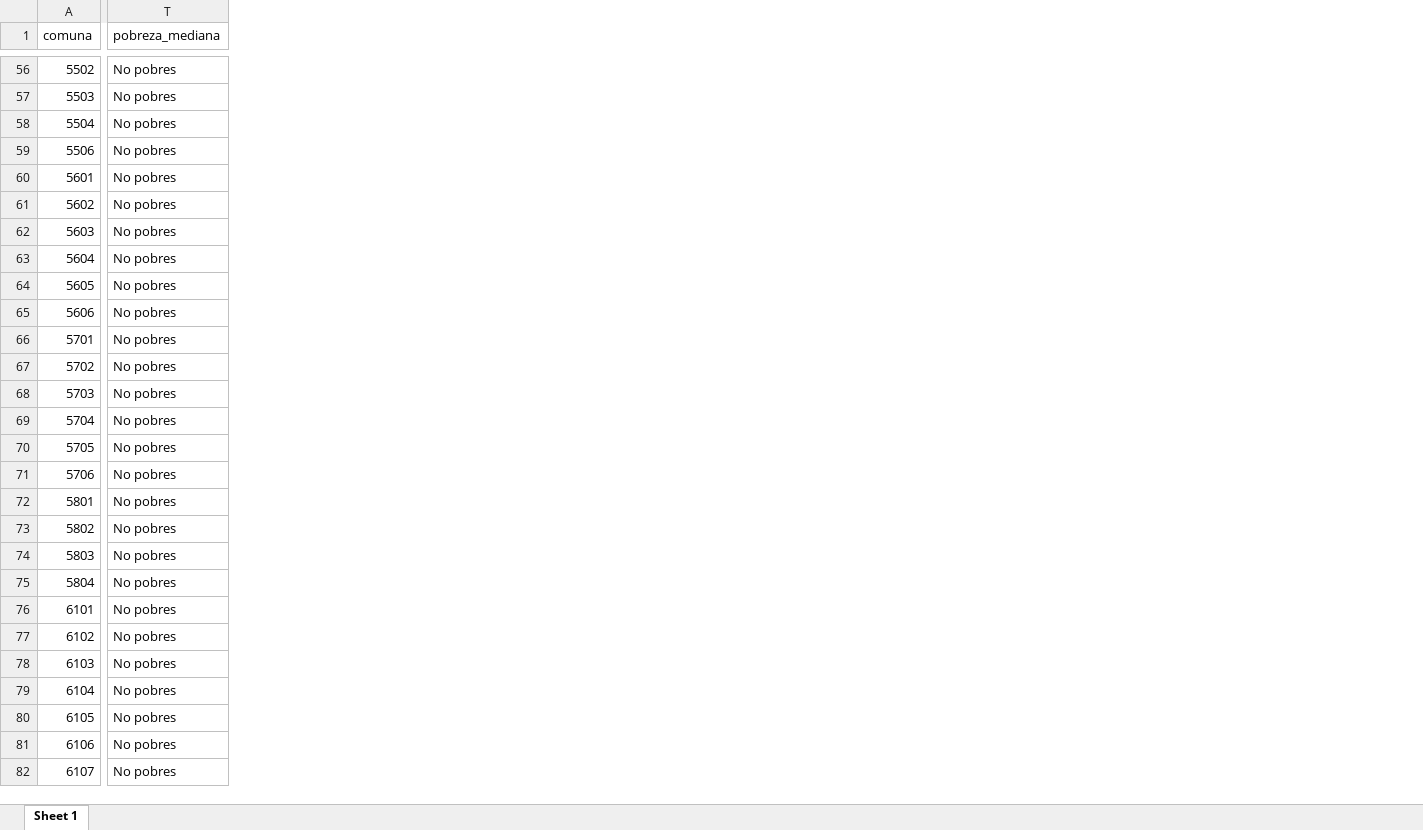
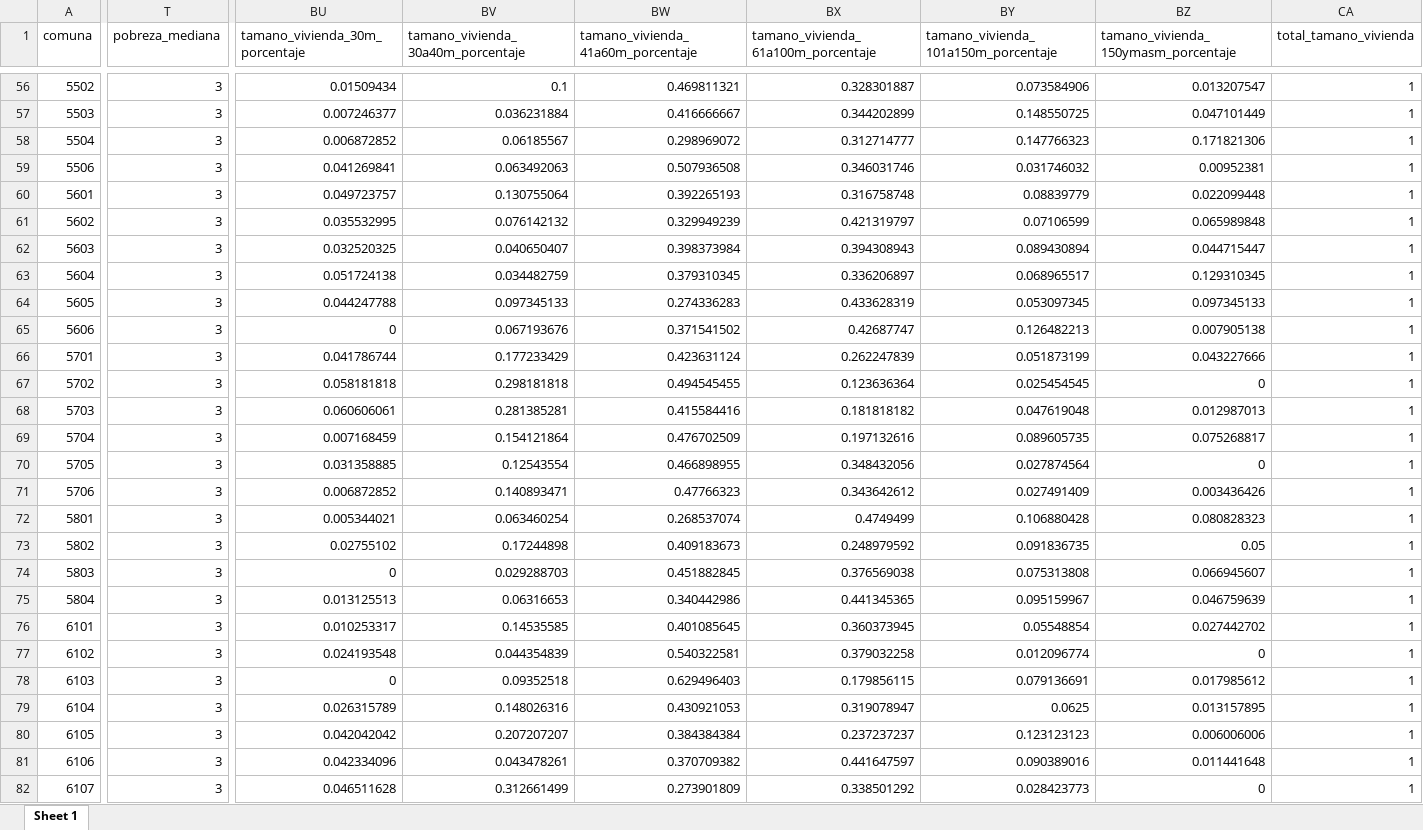
Before and after one commit to Martin-Venegas-M/Multivariate-Statistics-Homeworks, an Excel workbook: CASEN-COVID19.xlsx, sheet Sheet 1, drawn as a sheet; only a part is shown, gaps mark what is left out; values as stored, in another font and other column widths than the file's, no borders; the diff covers the shown part only; the diff names each change by its address in the sheet, - before the commit and + after, or states it on an @@ line.

```diff
--- a/CASEN-COVID19.xlsx (sheet Sheet 1)
+++ b/CASEN-COVID19.xlsx (sheet Sheet 1)
+column BU (tamano_vivienda_30m_porcentaje), rows 56-82: 0.01509434 | 0.007246377 | 0.006872852 | 0.041269841 | 0.049723757 | 0.035532995 | 0.032520325 | 0.051724138 | 0.044247788 | 0 | 0.041786744 | 0.058181818 | 0.060606061 | 0.007168459 | 0.031358885 | 0.006872852 | 0.005344021 | 0.02755102 | 0 | 0.013125513 | 0.010253317 | 0.024193548 | 0 | 0.026315789 | 0.042042042 | 0.042334096 | 0.046511628
+column BV, row 1: tamano_vivienda_30a40m_porcentaje; rows 56-82: 0.1 | 0.036231884 | 0.06185567 | 0.063492063 | 0.130755064 | 0.076142132 | 0.040650407 | 0.034482759 | 0.097345133 | 0.067193676 | 0.177233429 | 0.298181818 | 0.281385281 | 0.154121864 | 0.12543554 | 0.140893471 | 0.063460254 | 0.17244898 | 0.029288703 | 0.06316653 | 0.14535585 | 0.044354839 | 0.09352518 | 0.148026316 | 0.207207207 | 0.043478261 | 0.312661499
+column BW, row 1: tamano_vivienda_41a60m_porcentaje; rows 56-82: 0.469811321 | 0.416666667 | 0.298969072 | 0.507936508 | 0.392265193 | 0.329949239 | 0.398373984 | 0.379310345 | 0.274336283 | 0.371541502 | 0.423631124 | 0.494545455 | 0.415584416 | 0.476702509 | 0.466898955 | 0.47766323 | 0.268537074 | 0.409183673 | 0.451882845 | 0.340442986 | 0.401085645 | 0.540322581 | 0.629496403 | 0.430921053 | 0.384384384 | 0.370709382 | 0.273901809
+column BX, row 1: tamano_vivienda_61a100m_porcentaje; rows 56-82: 0.328301887 | 0.344202899 | 0.312714777 | 0.346031746 | 0.316758748 | 0.421319797 | 0.394308943 | 0.336206897 | 0.433628319 | 0.42687747 | 0.262247839 | 0.123636364 | 0.181818182 | 0.197132616 | 0.348432056 | 0.343642612 | 0.4749499 | 0.248979592 | 0.376569038 | 0.441345365 | 0.360373945 | 0.379032258 | 0.179856115 | 0.319078947 | 0.237237237 | 0.441647597 | 0.338501292
+column BY, row 1: tamano_vivienda_101a150m_porcentaje; rows 56-82: 0.073584906 | 0.148550725 | 0.147766323 | 0.031746032 | 0.08839779 | 0.07106599 | 0.089430894 | 0.068965517 | 0.053097345 | 0.126482213 | 0.051873199 | 0.025454545 | 0.047619048 | 0.089605735 | 0.027874564 | 0.027491409 | 0.106880428 | 0.091836735 | 0.075313808 | 0.095159967 | 0.05548854 | 0.012096774 | 0.079136691 | 0.0625 | 0.123123123 | 0.090389016 | 0.028423773
+column BZ, row 1: tamano_vivienda_150ymasm_porcentaje; rows 56-82: 0.013207547 | 0.047101449 | 0.171821306 | 0.00952381 | 0.022099448 | 0.065989848 | 0.044715447 | 0.129310345 | 0.097345133 | 0.007905138 | 0.043227666 | 0 | 0.012987013 | 0.075268817 | 0 | 0.003436426 | 0.080828323 | 0.05 | 0.066945607 | 0.046759639 | 0.027442702 | 0 | 0.017985612 | 0.013157895 | 0.006006006 | 0.011441648 | 0
+column CA (total_tamano_vivienda), rows 56-82: all 1
-T56:T82 (pobreza_mediana): No pobres
+T56:T82 (pobreza_mediana): 3
```
Also changed, not shown: 307 edited cells and cell formats elsewhere in this sheet, 2 other files.
